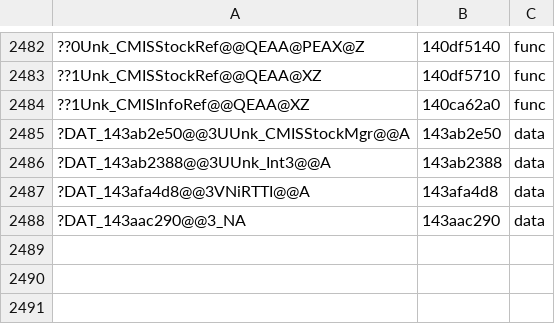
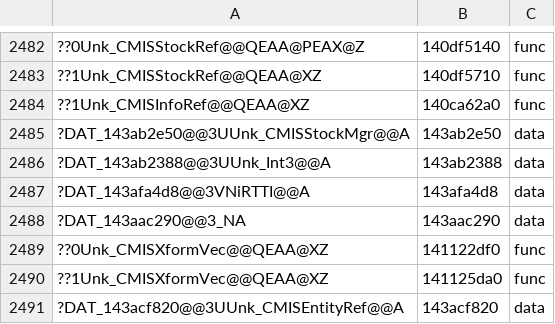
Before and after one commit to AngeloTadeucci/ms2-recomp, a TSV file: progress/symbols-manual.tsv, drawn as a sheet; only a part is shown, gaps mark what is left out; the diff names each change by its address in the sheet, - before the commit and + after, or states it on an @@ line.

```diff
--- a/progress/symbols-manual.tsv
+++ b/progress/symbols-manual.tsv
+row 2489: ??0Unk_CMISXformVec@@QEAA@XZ | 141122df0 | func
+row 2490: ??1Unk_CMISXformVec@@QEAA@XZ | 141125da0 | func
+row 2491: ?DAT_143acf820@@3UUnk_CMISEntityRef@@A | 143acf820 | data
```
